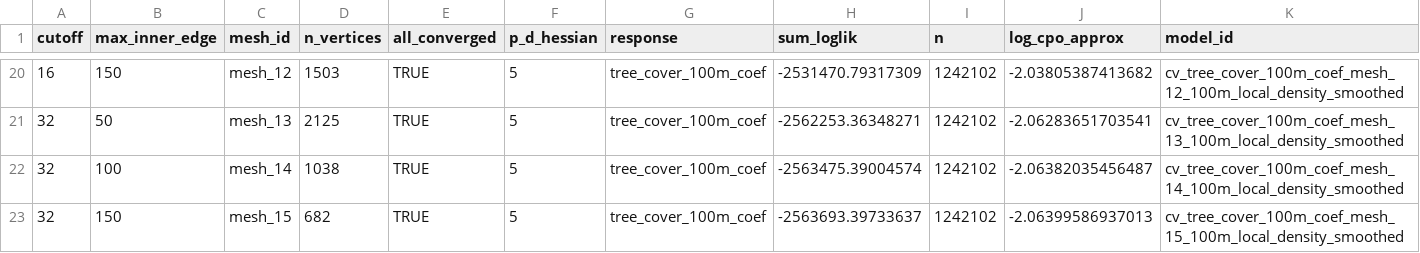
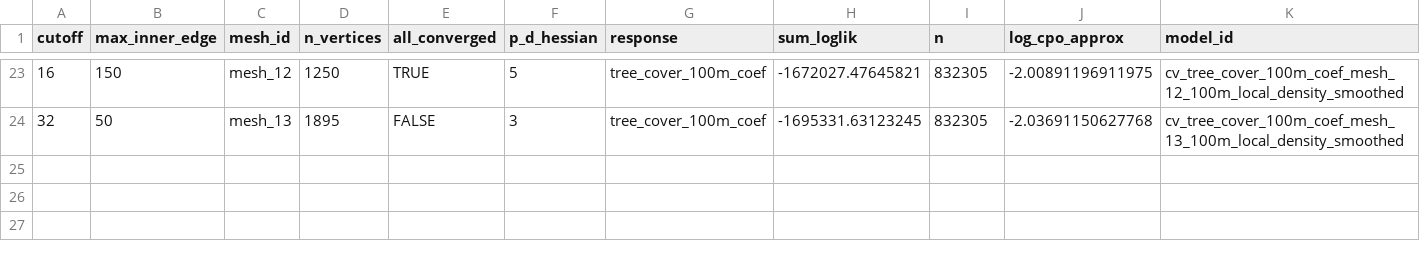
Before and after one commit to JonasTrepel/Elephants, a CSV file: builds/model_outputs/cv_mesh_selection_sdmtmb_results_100m_local_density_smoothed.csv, drawn as a sheet; only a part is shown, gaps mark what is left out; removed rows and columns are numbered as before the commit, all else as after; rows hold the shown columns only; the diff covers the shown part only; the diff names each change by its address in the sheet, - before the commit and + after, or states it on an @@ line.

```diff
--- a/builds/model_outputs/cv_mesh_selection_sdmtmb_results_100m_local_density_smoothed.csv
+++ b/builds/model_outputs/cv_mesh_selection_sdmtmb_results_100m_local_density_smoothed.csv
-D23 (n_vertices): 1503
+D23 (n_vertices): 1250
-H23 (sum_loglik): -2531470.79317309
+H23 (sum_loglik): -1672027.47645821
-I23:I24 (n): 1242102
+I23:I24 (n): 832305
-J23 (log_cpo_approx): -2.03805387413682
+J23 (log_cpo_approx): -2.00891196911975
-D24 (n_vertices): 2125
+D24 (n_vertices): 1895
-E24 (all_converged): TRUE
+E24 (all_converged): FALSE
-F24 (p_d_hessian): 5
+F24 (p_d_hessian): 3
-H24 (sum_loglik): -2562253.36348271
+H24 (sum_loglik): -1695331.63123245
-J24 (log_cpo_approx): -2.06283651703541
+J24 (log_cpo_approx): -2.03691150627768
-row 22: 32 | 100 | mesh_14 | 1038 | TRUE | 5 | tree_cover_100m_coef | -2563475.39004574 | 1242102 | -2.06382035456487 | cv_tree_cover_100m_coef_mesh_14_100m_local_density_smoothed
-row 23: 32 | 150 | mesh_15 | 682 | TRUE | 5 | tree_cover_100m_coef | -2563693.39733637 | 1242102 | -2.06399586937013 | cv_tree_cover_100m_coef_mesh_15_100m_local_density_smoothed
```
Also changed, not shown: 4 added rows, 1 removed row and 72 edited cells elsewhere in this file, 6 other files.
